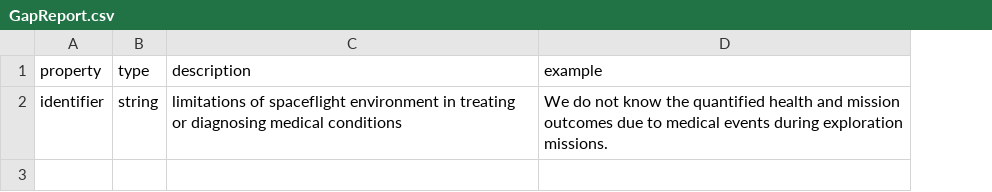
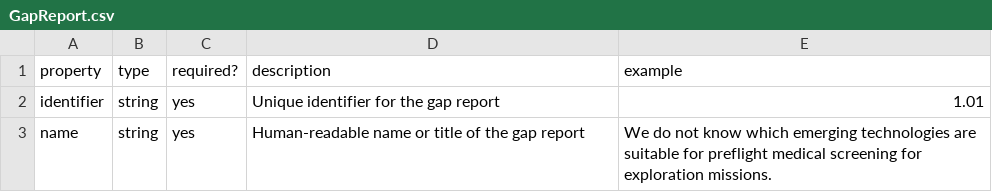
Before and after one commit to tiffhoang04-maker/CDSS, a CSV file: metadata/nodes/GapReport.csv, drawn as a sheet; addresses are those after the commit; the diff names each change by its address in the sheet, - before the commit and + after, or states it on an @@ line.

Commit message:
done with node properties (hopefully)

```diff
--- a/metadata/nodes/GapReport.csv
+++ b/metadata/nodes/GapReport.csv
+column C (required?), row 2: yes
-D2 (description): limitations of spaceflight environment in treating or diagnosing medical conditions
+D2 (description): Unique identifier for the gap report
-E2 (example): We do not know the quantified health and mission outcomes due to medical events during exploration missions.
+E2 (example): 1.01
+row 3: name | string | yes | Human-readable name or title of the gap report | We do not know which emerging technologies are suitable for preflight medical screening for exploration missions.
```
Also changed, not shown: metadata/nodes/Action.csv, 3 other files.
